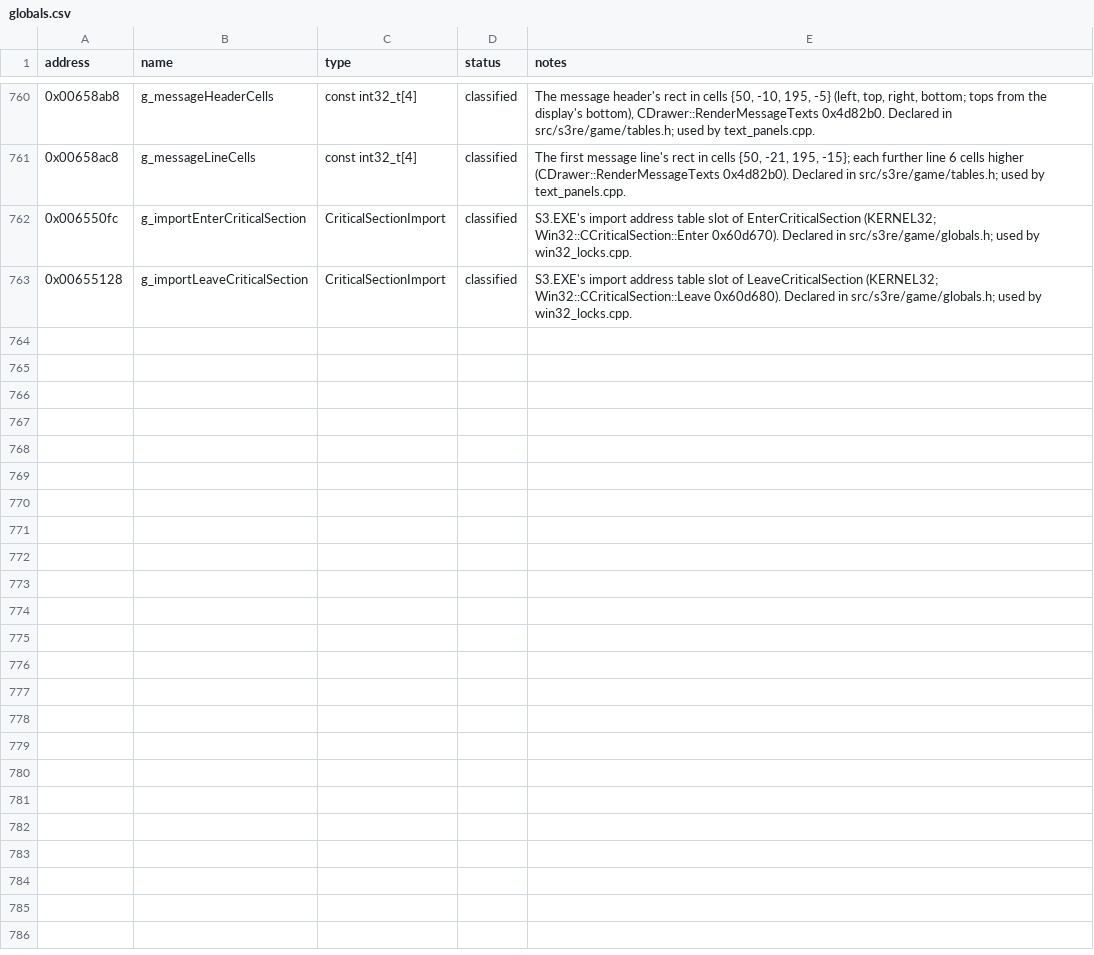
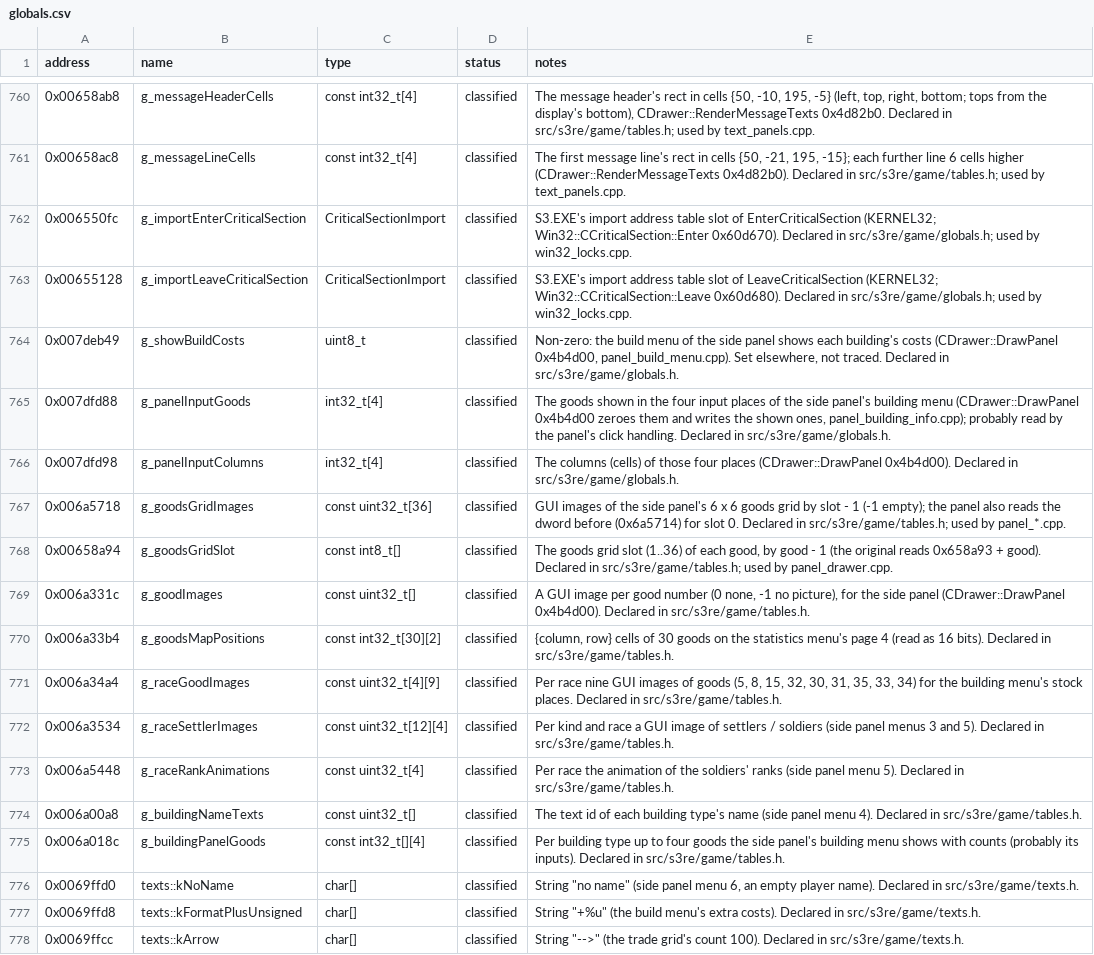
Before and after one commit to OptimusCrime/s3u-reverse, a CSV file: re/globals.csv, drawn as a sheet; only a part is shown, gaps mark what is left out; the diff names each change by its address in the sheet, - before the commit and + after, or states it on an @@ line.

```diff
--- a/re/globals.csv
+++ b/re/globals.csv
+row 764: 0x007deb49 | g_showBuildCosts | uint8_t | classified | Non-zero: the build menu of the side panel shows each building's costs (CDrawer::DrawPanel 0x4b4d00, panel_build_menu.cpp). Set elsewhere, not traced. Declared in src/s3re/game/globals.h.
+row 765: 0x007dfd88 | g_panelInputGoods | int32_t[4] | classified | The goods shown in the four input places of the side panel's building menu (CDrawer::DrawPanel 0x4b4d00 zeroes them and writes the shown ones, panel_building_info.cpp); probably read by the panel's click handling. Declared in src/s3re/game/globals.h.
+row 766: 0x007dfd98 | g_panelInputColumns | int32_t[4] | classified | The columns (cells) of those four places (CDrawer::DrawPanel 0x4b4d00). Declared in src/s3re/game/globals.h.
+row 767: 0x006a5718 | g_goodsGridImages | const uint32_t[36] | classified | GUI images of the side panel's 6 x 6 goods grid by slot - 1 (-1 empty); the panel also reads the dword before (0x6a5714) for slot 0. Declared in src/s3re/game/tables.h; used by panel_*.cpp.
+row 768: 0x00658a94 | g_goodsGridSlot | const int8_t[] | classified | The goods grid slot (1..36) of each good, by good - 1 (the original reads 0x658a93 + good). Declared in src/s3re/game/tables.h; used by panel_drawer.cpp.
+row 769: 0x006a331c | g_goodImages | const uint32_t[] | classified | A GUI image per good number (0 none, -1 no picture), for the side panel (CDrawer::DrawPanel 0x4b4d00). Declared in src/s3re/game/tables.h.
+row 770: 0x006a33b4 | g_goodsMapPositions | const int32_t[30][2] | classified | {column, row} cells of 30 goods on the statistics menu's page 4 (read as 16 bits). Declared in src/s3re/game/tables.h.
+row 771: 0x006a34a4 | g_raceGoodImages | const uint32_t[4][9] | classified | Per race nine GUI images of goods (5, 8, 15, 32, 30, 31, 35, 33, 34) for the building menu's stock places. Declared in src/s3re/game/tables.h.
+row 772: 0x006a3534 | g_raceSettlerImages | const uint32_t[12][4] | classified | Per kind and race a GUI image of settlers / soldiers (side panel menus 3 and 5). Declared in src/s3re/game/tables.h.
+row 773: 0x006a5448 | g_raceRankAnimations | const uint32_t[4] | classified | Per race the animation of the soldiers' ranks (side panel menu 5). Declared in src/s3re/game/tables.h.
+row 774: 0x006a00a8 | g_buildingNameTexts | const uint32_t[] | classified | The text id of each building type's name (side panel menu 4). Declared in src/s3re/game/tables.h.
+row 775: 0x006a018c | g_buildingPanelGoods | const int32_t[][4] | classified | Per building type up to four goods the side panel's building menu shows with counts (probably its inputs). Declared in src/s3re/game/tables.h.
+row 776: 0x0069ffd0 | texts::kNoName | char[] | classified | String "no name" (side panel menu 6, an empty player name). Declared in src/s3re/game/texts.h.
+row 777: 0x0069ffd8 | texts::kFormatPlusUnsigned | char[] | classified | String "+%u" (the build menu's extra costs). Declared in src/s3re/game/texts.h.
+row 778: 0x0069ffcc | texts::kArrow | char[] | classified | String "-->" (the trade grid's count 100). Declared in src/s3re/game/texts.h.
```
Also changed, not shown: 22 other files.
